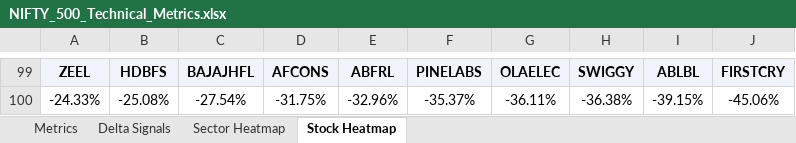
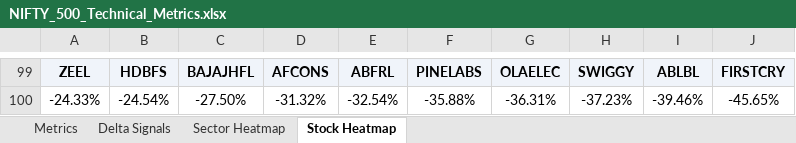
Before and after one commit to RanjitChennai/market-reports, an Excel workbook: NIFTY_500_Technical_Metrics.xlsx, sheet Stock Heatmap, drawn as a sheet; only a part is shown, gaps mark what is left out; values as stored, in another font and other column widths than the file's, no borders; conditional formats not drawn; the diff covers the shown part only; the diff names each change by its address in the sheet, - before the commit and + after, or states it on an @@ line.

```diff
--- a/NIFTY_500_Technical_Metrics.xlsx (sheet Stock Heatmap)
+++ b/NIFTY_500_Technical_Metrics.xlsx (sheet Stock Heatmap)
-B100: -25.08%
+B100: -24.54%
-C100: -27.54%
+C100: -27.50%
-D100: -31.75%
+D100: -31.32%
-E100: -32.96%
+E100: -32.54%
-F100: -35.37%
+F100: -35.88%
-G100: -36.11%
+G100: -36.31%
-H100: -36.38%
+H100: -37.23%
-I100: -39.15%
+I100: -39.46%
-J100: -45.06%
+J100: -45.65%
```
Also changed, not shown: other rows of this sheet, sheet Delta Signals, sheet Metrics, sheet Sector Heatmap.
